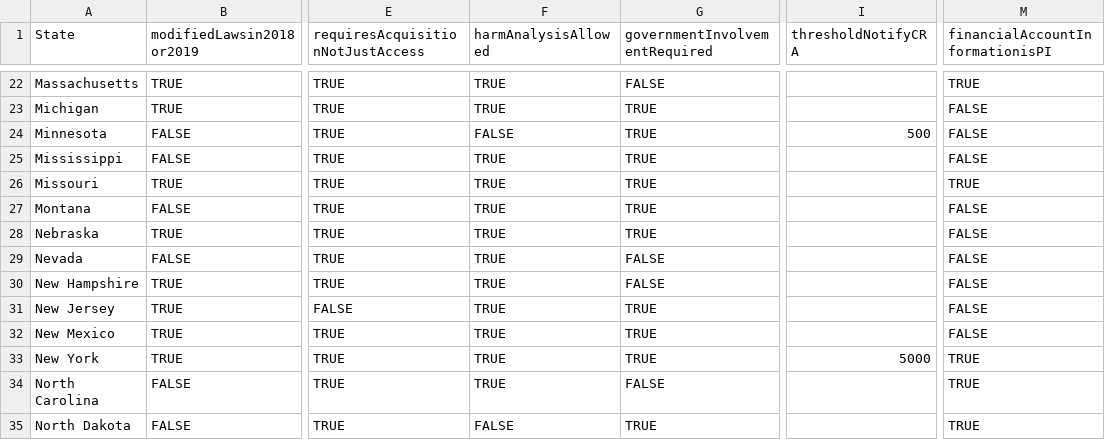
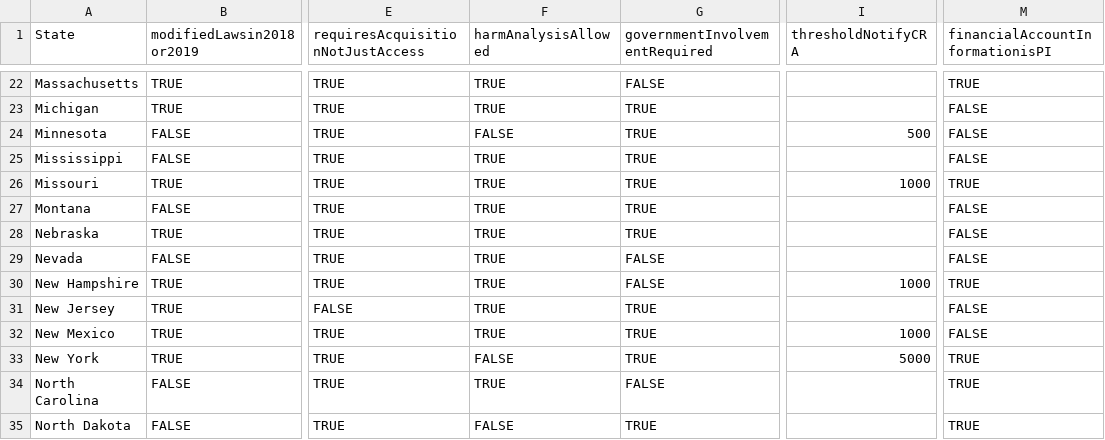
Before and after one commit to gladishd/databreachlaws, a CSV file: statesSimplified.csv, drawn as a sheet; only a part is shown, gaps mark what is left out; the diff covers the shown part only; the diff names each change by its address in the sheet, - before the commit and + after, or states it on an @@ line.

Commit message:
changed variable names and updated values (important)

```diff
--- a/statesSimplified.csv
+++ b/statesSimplified.csv
-I26 (thresholdNotifyCRA): (empty)
+I26 (thresholdNotifyCRA): 1000
-I30 (thresholdNotifyCRA): (empty)
+I30 (thresholdNotifyCRA): 1000
-M30 (financialAccountInformationisPI): FALSE
+M30 (financialAccountInformationisPI): TRUE
-I32 (thresholdNotifyCRA): (empty)
+I32 (thresholdNotifyCRA): 1000
-F33 (harmAnalysisAllowed): TRUE
+F33 (harmAnalysisAllowed): FALSE
```
Also changed, not shown: 11 edited cells elsewhere in this file, 1 other file.
